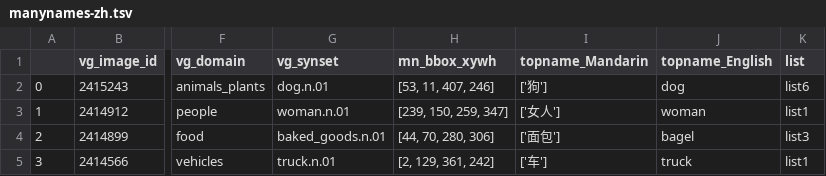
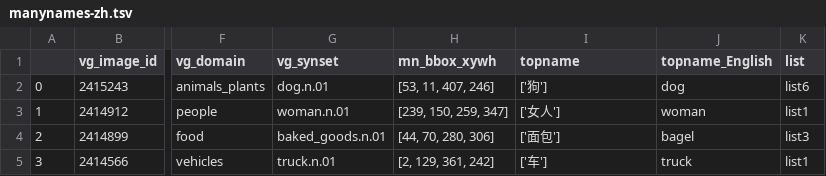
Before and after one commit to amore-upf/manynames, a TSV file: manynames-zh.tsv, drawn as a sheet; only a part is shown, gaps mark what is left out; the diff names each change by its address in the sheet, - before the commit and + after, or states it on an @@ line.

```diff
--- a/manynames-zh.tsv
+++ b/manynames-zh.tsv
-I1: topname_Mandarin
+I1: topname
```
Also changed, not shown: 1 other file.
